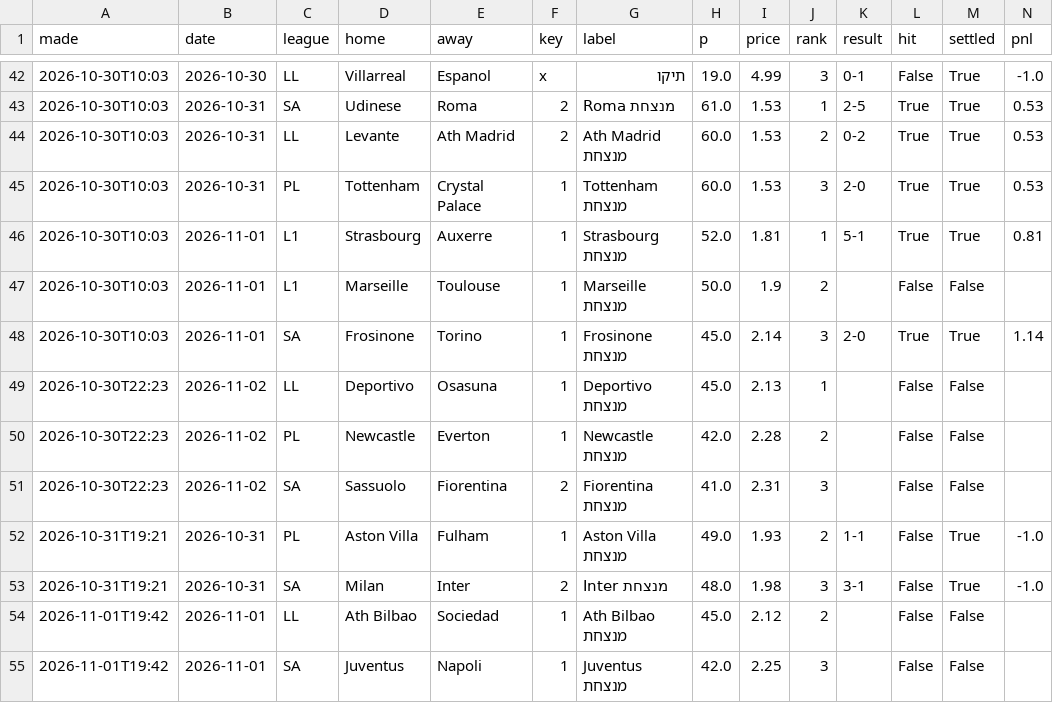
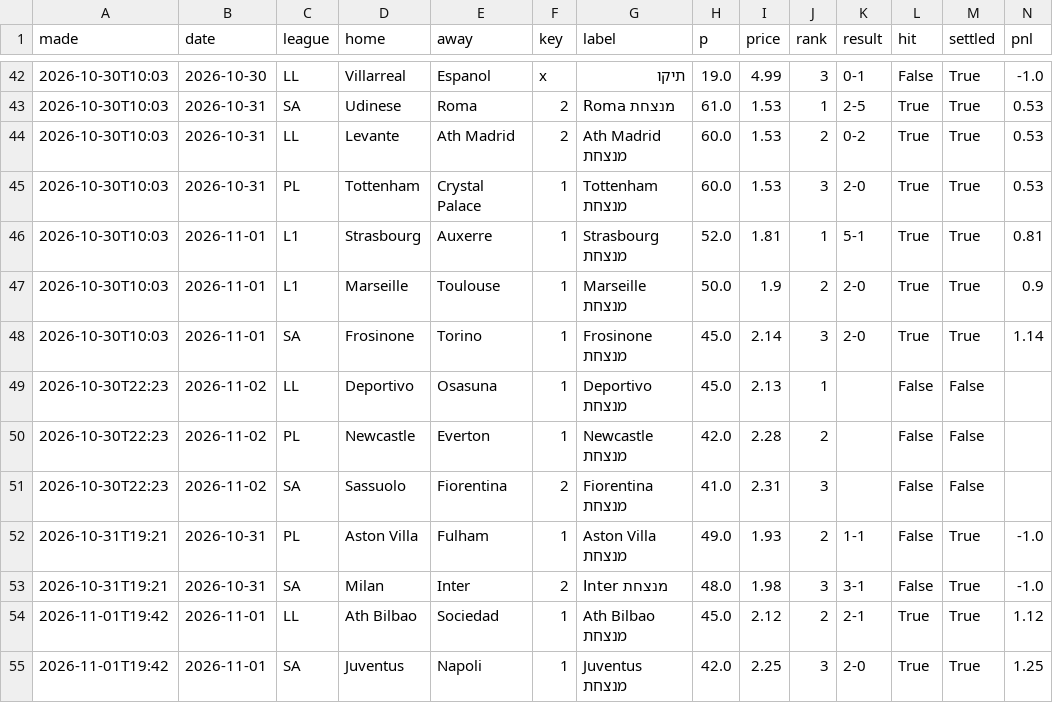
Before and after one commit to itzik200592-byte/score-oracle, a CSV file: data/daily_picks.csv, drawn as a sheet; only a part is shown, gaps mark what is left out.

```diff
--- a/data/daily_picks.csv
+++ b/data/daily_picks.csv
@@ -46,3 +46,3 @@ made,date,league,home,away,key,label,p,price,rank,result,hit,settled,pnl
 2026-10-30T10:03,2026-11-01,L1,Strasbourg,Auxerre,1,Strasbourg מנצחת,52.0,1.81,1,5-1,True,True,0.81
-2026-10-30T10:03,2026-11-01,L1,Marseille,Toulouse,1,Marseille מנצחת,50.0,1.9,2,,False,False,
+2026-10-30T10:03,2026-11-01,L1,Marseille,Toulouse,1,Marseille מנצחת,50.0,1.9,2,2-0,True,True,0.9
 2026-10-30T10:03,2026-11-01,SA,Frosinone,Torino,1,Frosinone מנצחת,45.0,2.14,3,2-0,True,True,1.14
@@ -53,3 +53,3 @@ made,date,league,home,away,key,label,p,price,rank,result,hit,settled,pnl
 2026-10-31T19:21,2026-10-31,SA,Milan,Inter,2,Inter מנצחת,48.0,1.98,3,3-1,False,True,-1.0
-2026-11-01T19:42,2026-11-01,LL,Ath Bilbao,Sociedad,1,Ath Bilbao מנצחת,45.0,2.12,2,,False,False,
-2026-11-01T19:42,2026-11-01,SA,Juventus,Napoli,1,Juventus מנצחת,42.0,2.25,3,,False,False,
+2026-11-01T19:42,2026-11-01,LL,Ath Bilbao,Sociedad,1,Ath Bilbao מנצחת,45.0,2.12,2,2-1,True,True,1.12
+2026-11-01T19:42,2026-11-01,SA,Juventus,Napoli,1,Juventus מנצחת,42.0,2.25,3,2-0,True,True,1.25
```
Also changed, not shown: data/ledger.csv, 2 other files.
